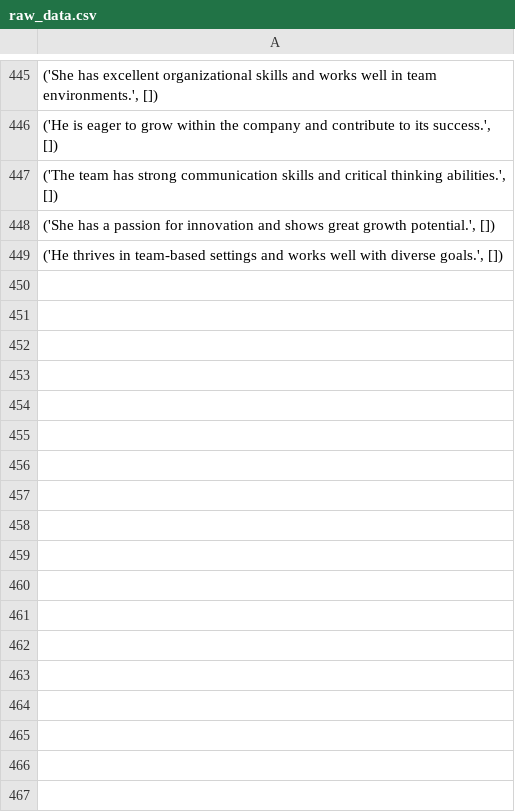
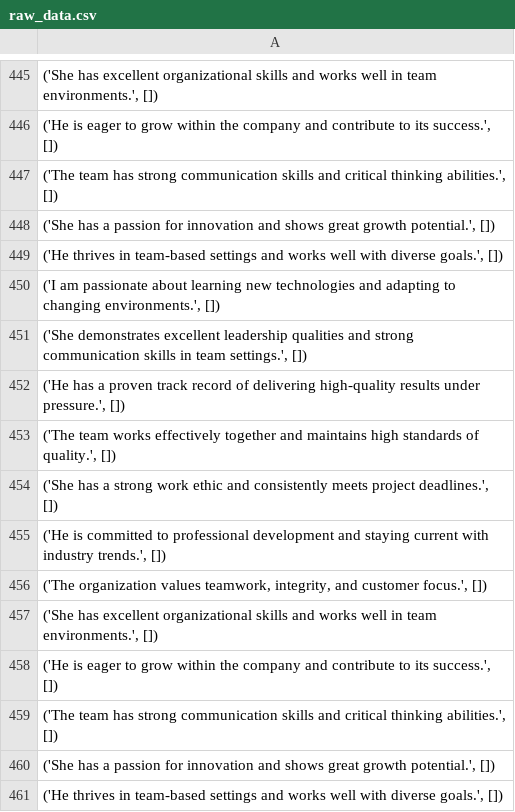
Before and after one commit to b0tish/Career-Link, a CSV file: ml_model/raw_data.csv, drawn as a sheet; only a part is shown, gaps mark what is left out; the diff names each change by its address in the sheet, - before the commit and + after, or states it on an @@ line.

Commit message:
[+] lil bits of code improvement and model improvement

```diff
--- a/ml_model/raw_data.csv
+++ b/ml_model/raw_data.csv
+row 450: ('I am passionate about learning new technologies and adapting to changing environments.', [])
+row 451: ('She demonstrates excellent leadership qualities and strong communication skills in team settings.', [])
+row 452: ('He has a proven track record of delivering high-quality results under pressure.', [])
+row 453: ('The team works effectively together and maintains high standards of quality.', [])
+row 454: ('She has a strong work ethic and consistently meets project deadlines.', [])
+row 455: ('He is committed to professional development and staying current with industry trends.', [])
+row 456: ('The organization values teamwork, integrity, and customer focus.', [])
+row 457: ('She has excellent organizational skills and works well in team environments.', [])
+row 458: ('He is eager to grow within the company and contribute to its success.', [])
+row 459: ('The team has strong communication skills and critical thinking abilities.', [])
+row 460: ('She has a passion for innovation and shows great growth potential.', [])
+row 461: ('He thrives in team-based settings and works well with diverse goals.', [])
```
Also changed, not shown: 6 other files.
